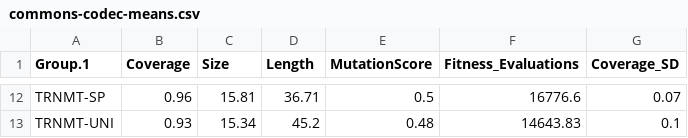
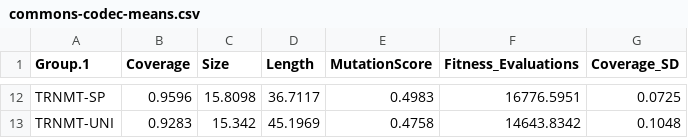
Before and after one commit to Aidiiin/search-based-test-generation, a CSV file: output/commons-codec-means.csv, drawn as a sheet; only a part is shown, gaps mark what is left out; the diff covers the shown part only.

```diff
--- a/output/commons-codec-means.csv
+++ b/output/commons-codec-means.csv
@@ -12,2 +12,2 @@
-"TRNMT-SP",0.96,15.81,36.71,0.5,16776.6,0.07
-"TRNMT-UNI",0.93,15.34,45.2,0.48,14643.83,0.1
+"TRNMT-SP",0.9596,15.8098,36.7117,0.4983,16776.5951,0.0725
+"TRNMT-UNI",0.9283,15.342,45.1969,0.4758,14643.8342,0.1048
```
Also changed, not shown: 60 edited cells elsewhere in this file, output/commons-cli-means.csv, output/commons-math-means.csv, 26 other files.
